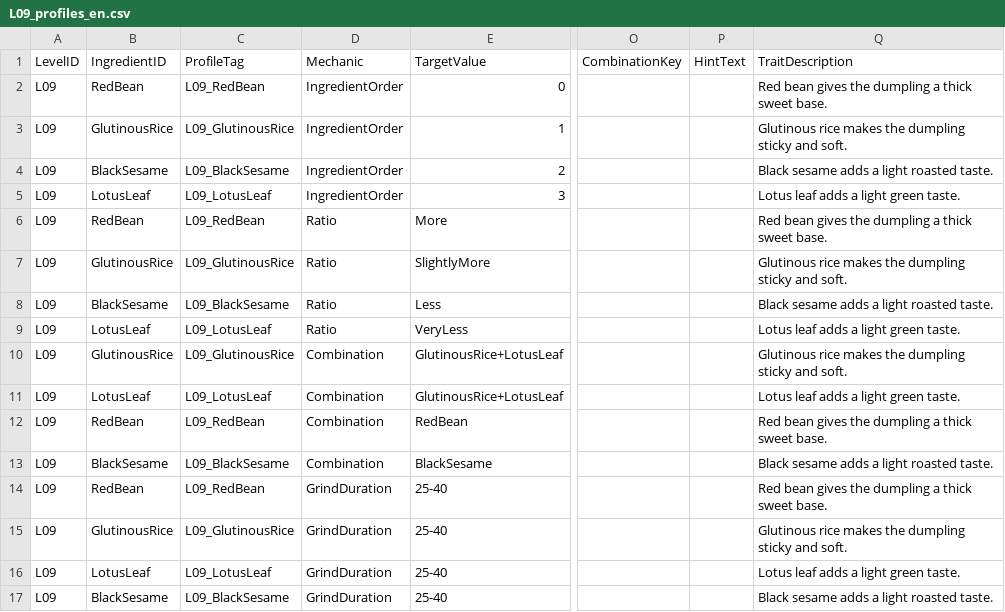
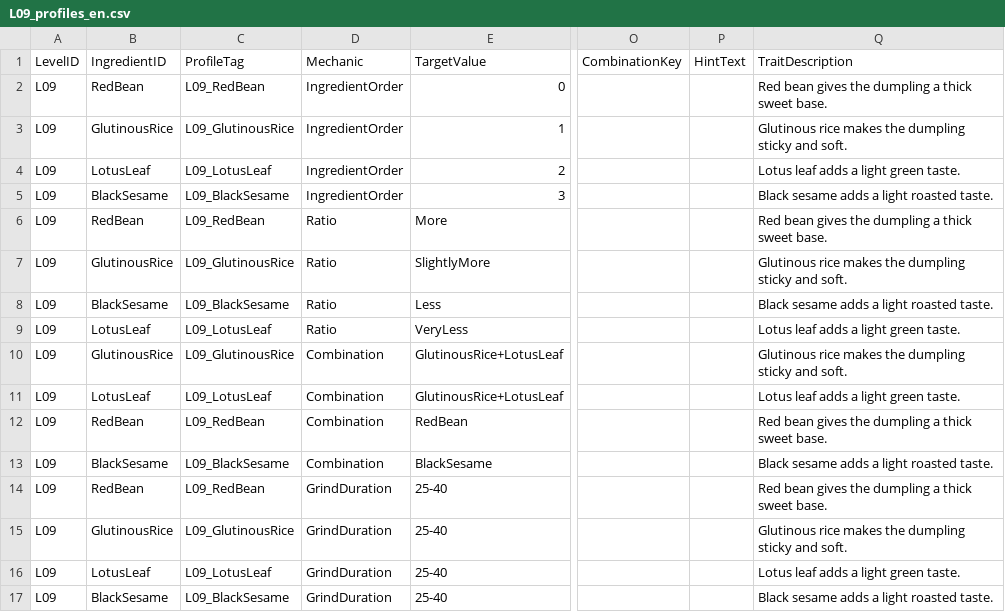
Before and after one commit to Joycceeii/Project2, a CSV file: Assets/Data/DesignTables/English/LevelProfiles/L09_profiles_en.csv, drawn as a sheet; only a part is shown, gaps mark what is left out; the diff names each change by its address in the sheet, - before the commit and + after, or states it on an @@ line.

```diff
--- a/Assets/Data/DesignTables/English/LevelProfiles/L09_profiles_en.csv
+++ b/Assets/Data/DesignTables/English/LevelProfiles/L09_profiles_en.csv
-B4: BlackSesame
+B4: LotusLeaf
-C4: L09_BlackSesame
+C4: L09_LotusLeaf
-Q4: Black sesame adds a light roasted taste.
+Q4: Lotus leaf adds a light green taste.
-B5: LotusLeaf
+B5: BlackSesame
-C5: L09_LotusLeaf
+C5: L09_BlackSesame
-Q5: Lotus leaf adds a light green taste.
+Q5: Black sesame adds a light roasted taste.
```
Also changed, not shown: Assets/Data/DesignTables/English/hints_en.csv, Assets/Data/DesignTables/English/levels_en.csv, 1 other file.
